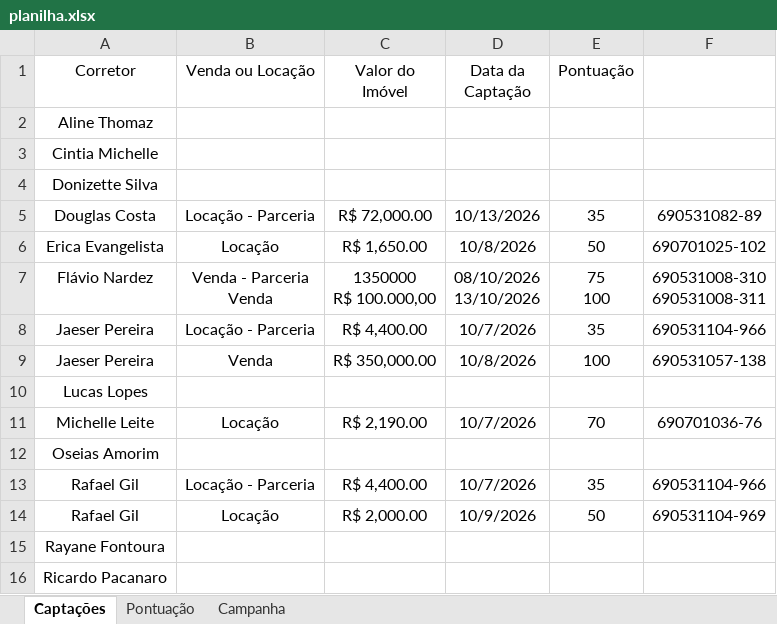
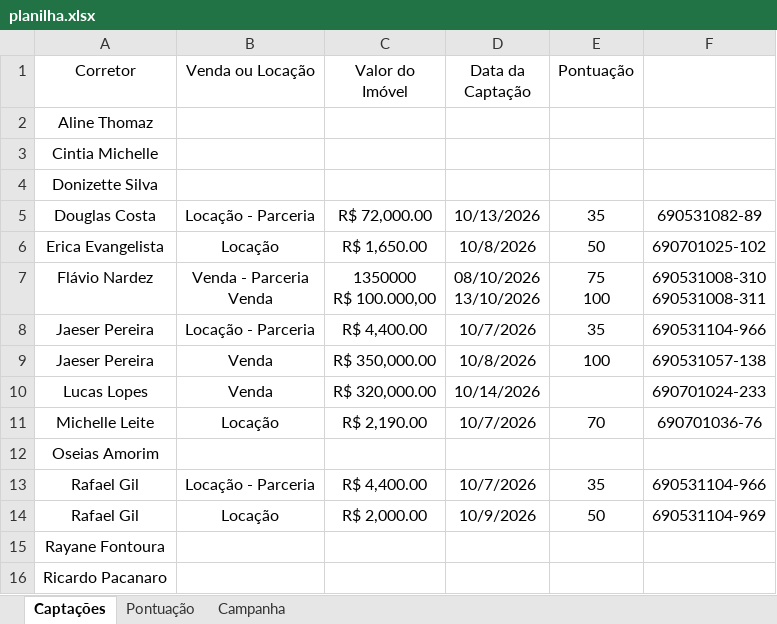
Before and after one commit to custodiod/painel-campanha, an Excel workbook: planilha.xlsx, sheet Captações, drawn as a sheet; only a part is shown; values as stored, in another font and other column widths than the file's, no borders; table styles not drawn; removed rows and columns are numbered as before the commit, all else as after; the diff names each change by its address in the sheet, - before the commit and + after, or states it on an @@ line.

```diff
--- a/planilha.xlsx (sheet Captações)
+++ b/planilha.xlsx (sheet Captações)
-row 10: Lucas Lopes
+row 10: Lucas Lopes | Venda | R$ 320,000.00 | 10/14/2026 |  | 690701024-233
```
Also changed, not shown: 1 other file.
